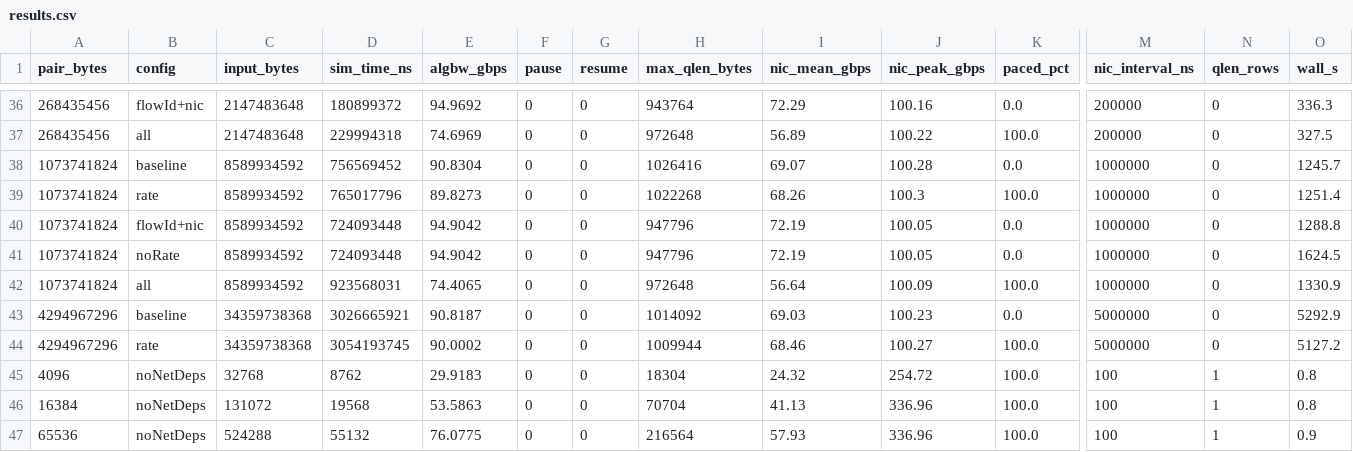
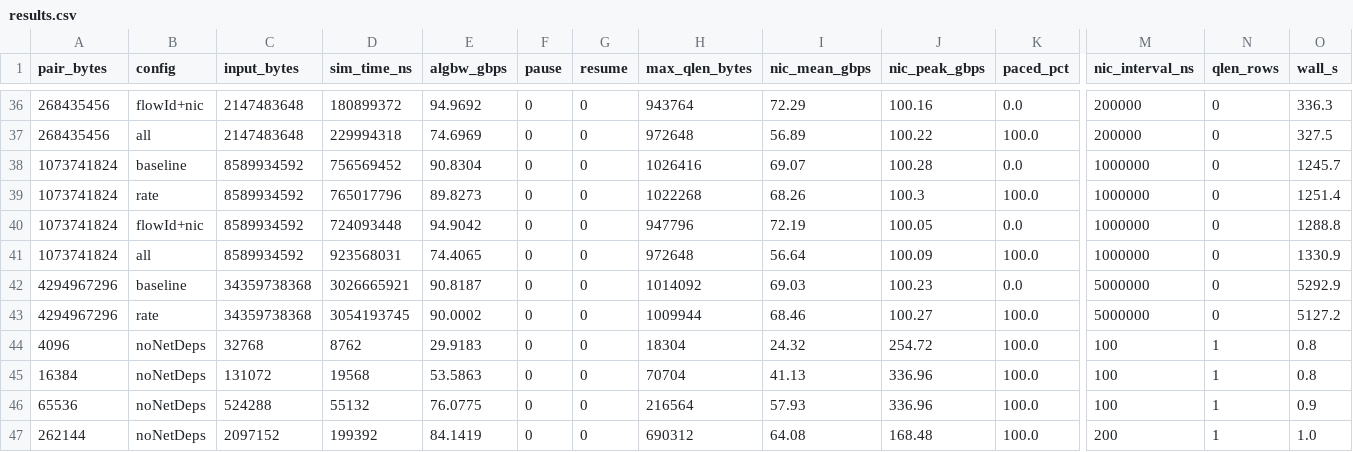
Before and after one commit to Woooooffy/ns-3-alibabacloud, a CSV file: simulation/scratch/sweep_results/mini_2gpu_2nic_ack/results.csv, drawn as a sheet; only a part is shown, gaps mark what is left out; the shorter side is filled out with more unchanged rows; rows hold the shown columns only; the diff names each change by its address in the sheet, - before the commit and + after, or states it on an @@ line.

```diff
--- a/simulation/scratch/sweep_results/mini_2gpu_2nic_ack/results.csv
+++ b/simulation/scratch/sweep_results/mini_2gpu_2nic_ack/results.csv
-row 41: 1073741824 | noRate | 8589934592 | 724093448 | 94.9042 | 0 | 0 | 947796 | 72.19 | 100.05 | 0.0 | 1000000 | 0 | 1624.5
```
Also changed, not shown: 6 other files.
